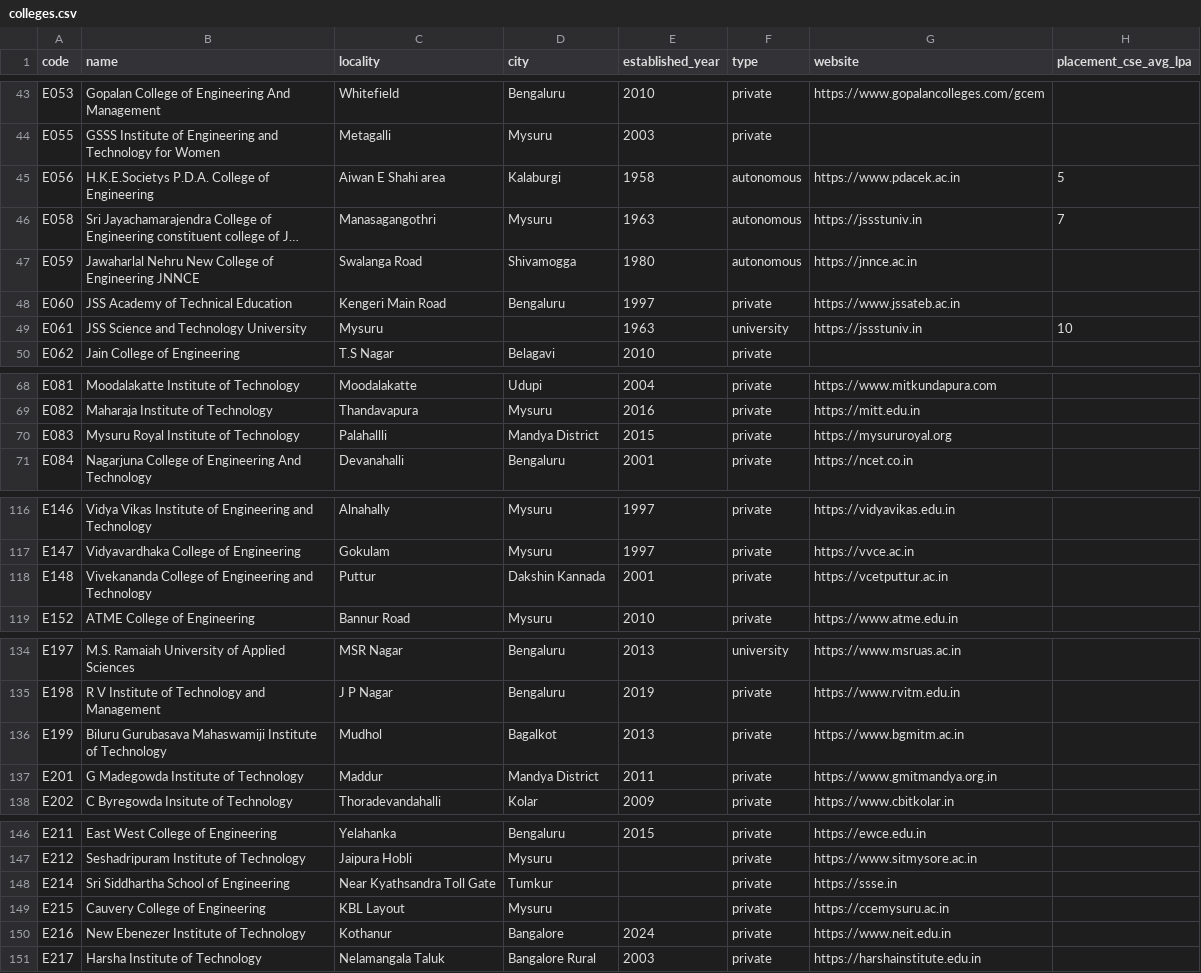
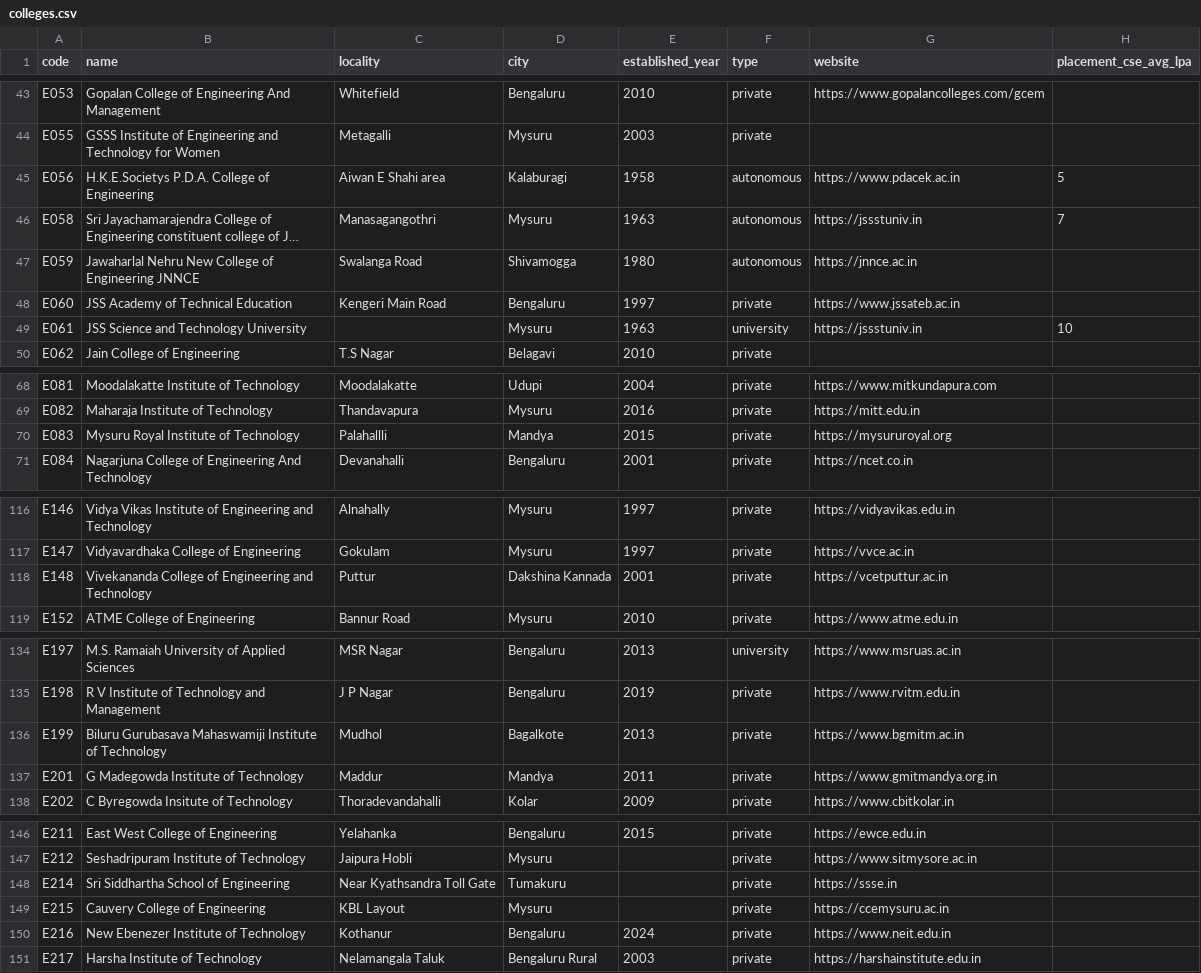
Before and after one commit to Udit8158/comedkrankvscollege, a CSV file: data/colleges.csv, drawn as a sheet; only a part is shown, gaps mark what is left out; long unchanged cells end in …; the diff names each change by its address in the sheet, - before the commit and + after, or states it on an @@ line.

```diff
--- a/data/colleges.csv
+++ b/data/colleges.csv
-D45 (city): Kalaburgi
+D45 (city): Kalaburagi
-C49 (locality): Mysuru
+C49 (locality): (empty)
-D49 (city): (empty)
+D49 (city): Mysuru
-D70 (city): Mandya District
+D70 (city): Mandya
-D118 (city): Dakshin Kannada
+D118 (city): Dakshina Kannada
-D136 (city): Bagalkot
+D136 (city): Bagalkote
-D137 (city): Mandya District
+D137 (city): Mandya
-D148 (city): Tumkur
+D148 (city): Tumakuru
-D150 (city): Bangalore
+D150 (city): Bengaluru
-D151 (city): Bangalore Rural
+D151 (city): Bengaluru Rural
```
Also changed, not shown: 8 other files.
